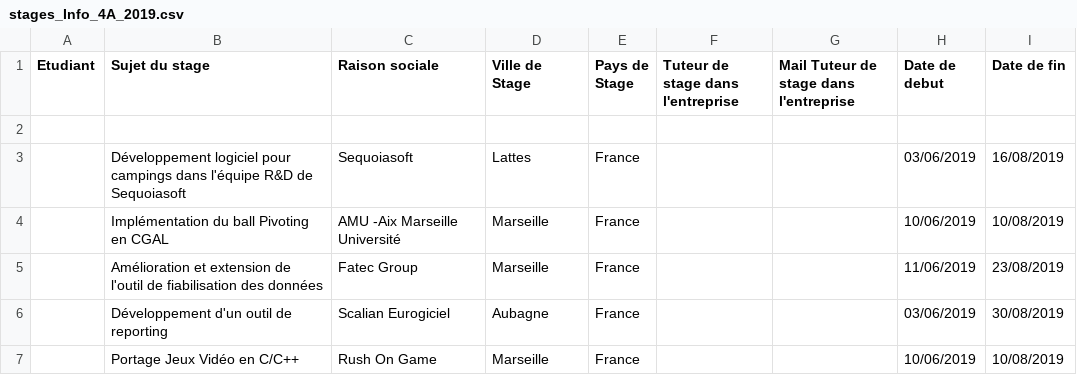
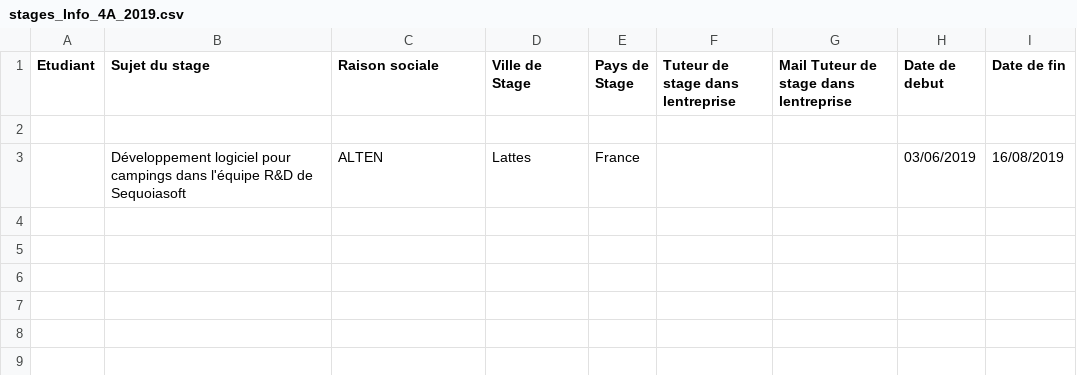
Before and after one commit to Chaikou96/PolyStage, a CSV file: Polystages/stages_Info_4A_2019.csv, drawn as a sheet.

Commit message:
save stage from csv to json in bdd

```diff
--- a/Polystages/stages_Info_4A_2019.csv
+++ b/Polystages/stages_Info_4A_2019.csv
@@ -1,7 +1,3 @@
-Etudiant;Sujet du stage;Raison sociale;Ville de Stage;Pays de Stage;Tuteur de stage dans l'entreprise;Mail Tuteur de stage dans l'entreprise;Date de debut;Date de fin
+Etudiant;Sujet du stage;Raison sociale;Ville de Stage;Pays de Stage;Tuteur de stage dans lentreprise;Mail Tuteur de stage dans lentreprise;Date de debut;Date de fin
 ;;;;;;;;
-;Développement logiciel pour campings dans l'équipe R&D de Sequoiasoft;Sequoiasoft;Lattes;France;;;03/06/2019;16/08/2019
-;Implémentation du ball Pivoting en CGAL;AMU -Aix Marseille Université;Marseille;France;;;10/06/2019;10/08/2019
-;Amélioration et extension de l'outil de fiabilisation des données;Fatec Group;Marseille;France;;;11/06/2019;23/08/2019
-;Développement d'un outil de reporting;Scalian Eurogiciel;Aubagne;France;;;03/06/2019;30/08/2019
-;Portage Jeux Vidéo en C/C++;Rush On Game;Marseille;France;;;10/06/2019;10/08/2019
+;Développement logiciel pour campings dans l'équipe R&D de Sequoiasoft;ALTEN;Lattes;France;;;03/06/2019;16/08/2019
```
Also changed, not shown: 9 other files.
